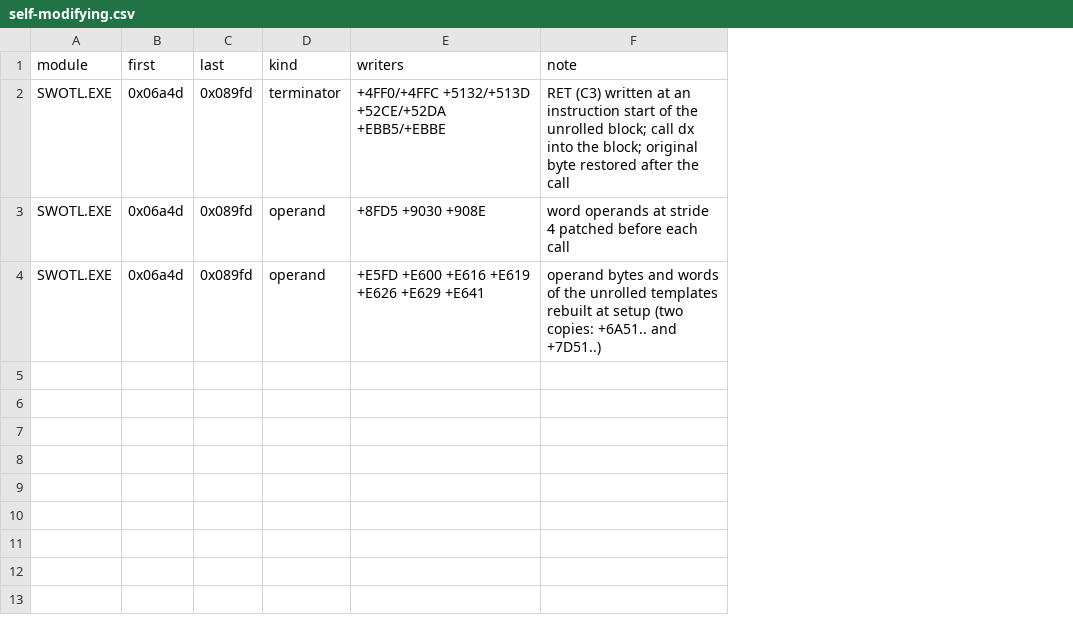
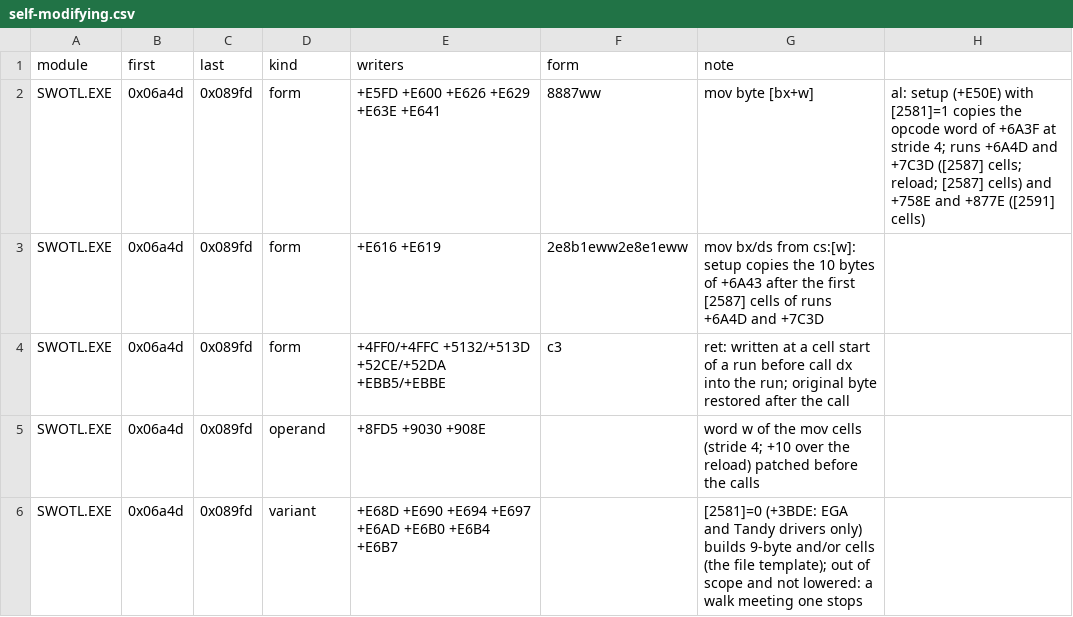
Before and after one commit to Vesuri/swotl, a CSV file: annotations/self-modifying.csv, drawn as a sheet; addresses are those after the commit; the diff names each change by its address in the sheet, - before the commit and + after, or states it on an @@ line.

Commit message:
Lower the self-modified block as a run-time cell walk (D16); host run to m2
The root block +6A4D..+89FD is built by its setup with opcodes as well as
operands, its shape set by the viewport size. annotations/self-modifying.csv
now lists the cell forms its writers produce (mov [bx+w],al, the bx/ds
reload, the planted ret; the and/or variant is EGA/Tandy only), and
translator/smc.py emits one walk that matches each cell against those forms
at run time, operands read from guest RAM, stopping on anything else; call
dx sites range-check into it. test-blocks runs the walk over every snapshot
image of the block against x86.

Host-run interrupt replay counts every poll point's visits since the
service event, and posts a same-visit group one per return of the guest
handler to that poll point (the reference takes interrupts before the
instruction, so ticks during a handler repeat the count); a tick not
posted is reported. The tracer dumps the EMS frame through its page
handlers. m2-choose-side now matches the reference (all 21,852 service
events, 3,267 interrupts, RAM, frame) and joins make test-host.

```diff
--- a/annotations/self-modifying.csv
+++ b/annotations/self-modifying.csv
+column F (form), row 4: c3
+column H, empty
+row 2: SWOTL.EXE | 0x06a4d | 0x089fd | form | +E5FD +E600 +E626 +E629 +E63E +E641 | 8887ww | mov byte [bx+w] | al: setup (+E50E) with [2581]=1 copies the opcode word of +6A3F at stride 4; runs +6A4D and +7C3D ([2587] cells; reload; [2587] cells) and +758E and +877E ([2591] cells)
+row 3: SWOTL.EXE | 0x06a4d | 0x089fd | form | +E616 +E619 | 2e8b1eww2e8e1eww | mov bx/ds from cs:[w]: setup copies the 10 bytes of +6A43 after the first [2587] cells of runs +6A4D and +7C3D
-D4 (kind): terminator
+D4 (kind): form
-G4 (note): RET (C3) written at an instruction start of the unrolled block; call dx into the block; original byte…
+G4 (note): ret: written at a cell start of a run before call dx into the run; original byte…
-G5 (note): word operands at stride 4 patched before each call
+G5 (note): word w of the mov cells (stride 4; +10 over the reload) patched before the calls
-D6 (kind): operand
+D6 (kind): variant
-E6 (writers): +E5FD +E600 +E616 +E619 +E626 +E629 +E641
+E6 (writers): +E68D +E690 +E694 +E697 +E6AD +E6B0 +E6B4 +E6B7
-G6 (note): operand bytes and words of the unrolled templates rebuilt at setup (two copies: +6A51.. and +7D51..)
+G6 (note): [2581]=0 (+3BDE: EGA and Tandy drivers only) builds 9-byte and/or cells (the file template); out of scope and not lowered: a walk meeting one stops
```
Also changed, not shown: 14 other files.
